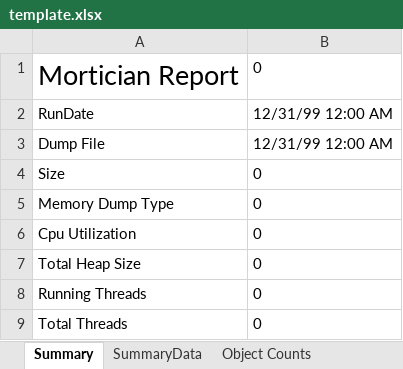
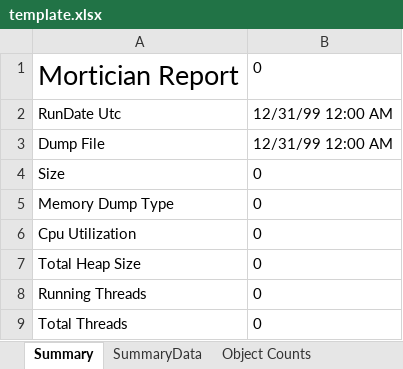
Before and after one commit to tysmithnet/triage, an Excel workbook: Triage/Triage.Mortician.Analyzers/template.xlsx, sheet Summary, drawn as a sheet; values as stored, in another font and other column widths than the file's, no borders; the diff names each change by its address in the sheet, - before the commit and + after, or states it on an @@ line.

Commit message:
Added UTC to rundate column

```diff
--- a/Triage/Triage.Mortician.Analyzers/template.xlsx (sheet Summary)
+++ b/Triage/Triage.Mortician.Analyzers/template.xlsx (sheet Summary)
-A2: RunDate
+A2: RunDate Utc
```
Also changed, not shown: charts or pictures.
